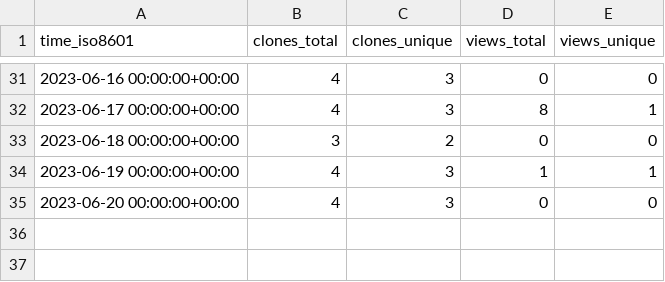
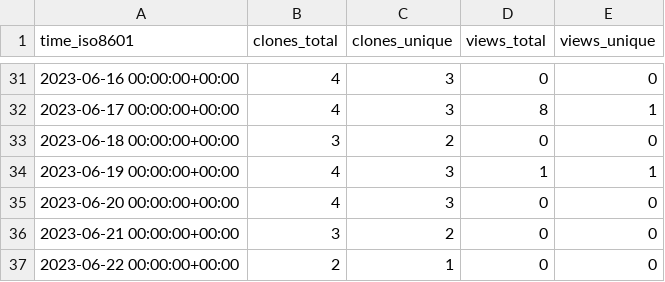
Before and after one commit to vandan-revanur/pychemovality, a CSV file: vandan-revanur/pychemovality/ghrs-data/views_clones_aggregate.csv, drawn as a sheet; only a part is shown, gaps mark what is left out; the diff names each change by its address in the sheet, - before the commit and + after, or states it on an @@ line.

```diff
--- a/vandan-revanur/pychemovality/ghrs-data/views_clones_aggregate.csv
+++ b/vandan-revanur/pychemovality/ghrs-data/views_clones_aggregate.csv
+row 36: 2023-06-21 00:00:00+00:00 | 3 | 2 | 0 | 0
+row 37: 2023-06-22 00:00:00+00:00 | 2 | 1 | 0 | 0
```
Also changed, not shown: 1 other file.
